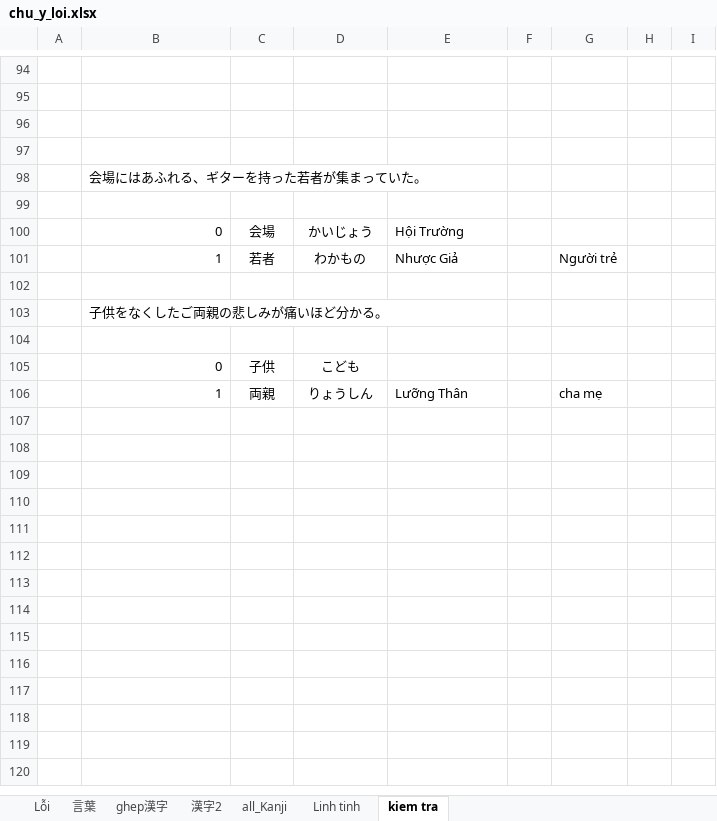
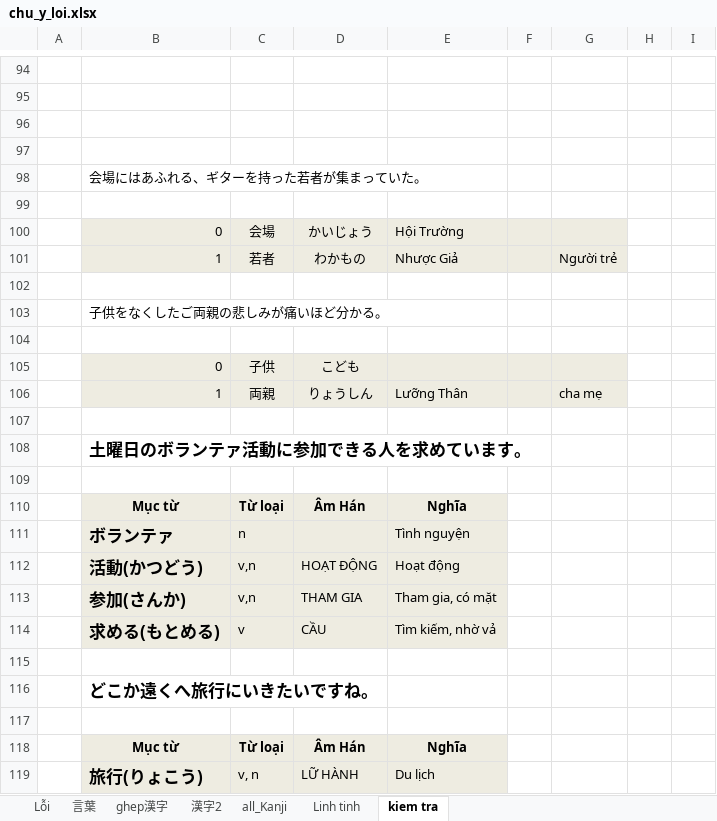
Before and after one commit to tuyettranggi/my-sunflower01, an Excel workbook: NN/chu_y_loi.xlsx, sheet kiem tra, drawn as a sheet; only a part is shown, gaps mark what is left out; values as stored, in another font and other column widths than the file's, no borders; the diff covers the shown part only; the diff names each change by its address in the sheet, - before the commit and + after, or states it on an @@ line.

```diff
--- a/NN/chu_y_loi.xlsx (sheet kiem tra)
+++ b/NN/chu_y_loi.xlsx (sheet kiem tra)
-B100:G101 fill: none
+B100:G101 fill: #EEECE1
-B105:G106 fill: none
+B105:G106 fill: #EEECE1
+row 107: (empty)
+row 108:  | 土曜日のボランテァ活動に参加できる人を求めています。
+row 109: (empty)
+row 110:  | Mục từ | Từ loại | Âm Hán | Nghĩa
+row 111:  | ボランテァ | n |  | Tình nguyện
+row 112:  | 活動(かつどう) | v,n | HOẠT ĐỘNG | Hoạt động
+row 113:  | 参加(さんか) | v,n | THAM GIA | Tham gia, có mặt
+row 114:  | 求める(もとめる) | v | CẦU | Tìm kiếm, nhờ vả
+row 115: (empty)
+row 116:  | どこか遠くへ旅行にいきたいですね。
+row 117: (empty)
+row 118:  | Mục từ | Từ loại | Âm Hán | Nghĩa
+row 119:  | 旅行(りょこう) | v, n | LỮ HÀNH | Du lịch
```
Also changed, not shown: 16 added rows elsewhere in this sheet.
